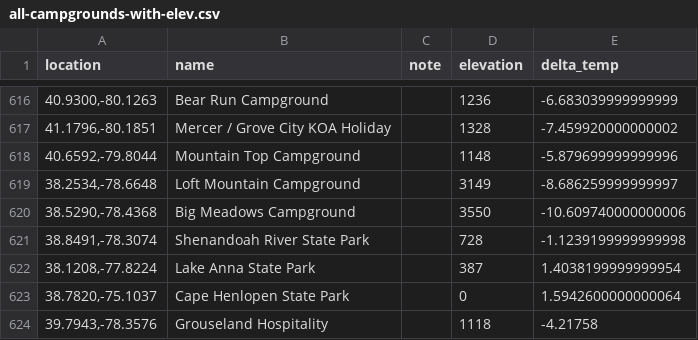
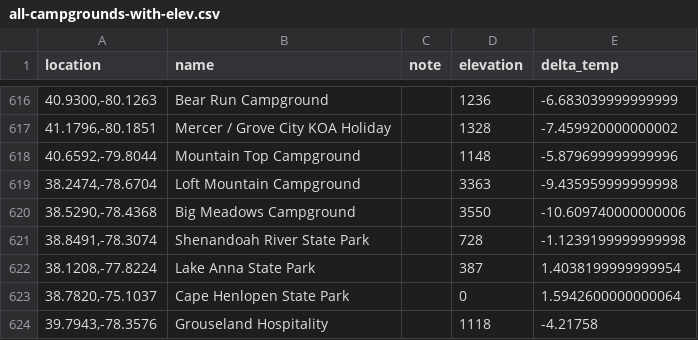
Before and after one commit to shade-tree-software/campgrounds, a CSV file: all-campgrounds-with-elev.csv, drawn as a sheet; only a part is shown, gaps mark what is left out; removed rows and columns are numbered as before the commit, all else as after; the diff names each change by its address in the sheet, - before the commit and + after, or states it on an @@ line.

```diff
--- a/all-campgrounds-with-elev.csv
+++ b/all-campgrounds-with-elev.csv
-row 619: 38.2534,-78.6648 | Loft Mountain Campground |  | 3149 | -8.686259999999997
+row 619: 38.2474,-78.6704 | Loft Mountain Campground |  | 3363 | -9.435959999999998
```
Also changed, not shown: 4 other files.
